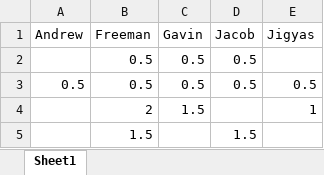
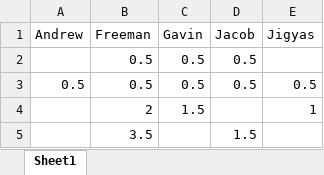
Before and after one commit to FreemanSpray/EECS-448_Project-2_G11, an Excel workbook: Time.xlsx, sheet Sheet1, drawn as a sheet; values as stored, in another font and other column widths than the file's, no borders; the diff names each change by its address in the sheet, - before the commit and + after, or states it on an @@ line.

Commit message:
Changed code to conform to Gavin's recent changes
Changed instances of mirrorMode == true to be gameLogic.gameMode == 2. Also updated my time to reflect the time spent bug testing group 15's code.

```diff
--- a/Time.xlsx (sheet Sheet1)
+++ b/Time.xlsx (sheet Sheet1)
-B5 (Freeman): 1.5
+B5 (Freeman): 3.5
```
Also changed, not shown: 2 other files.
